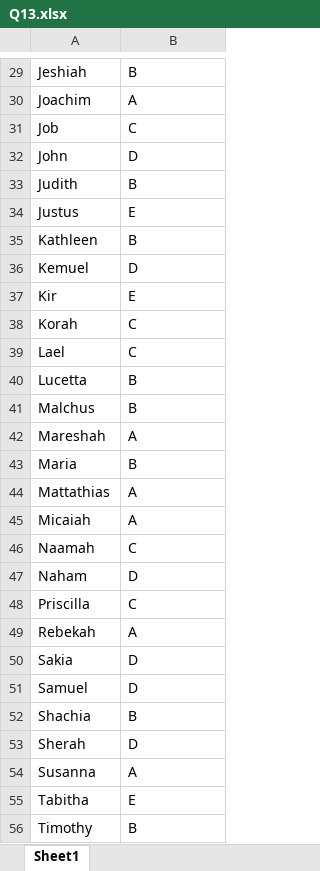
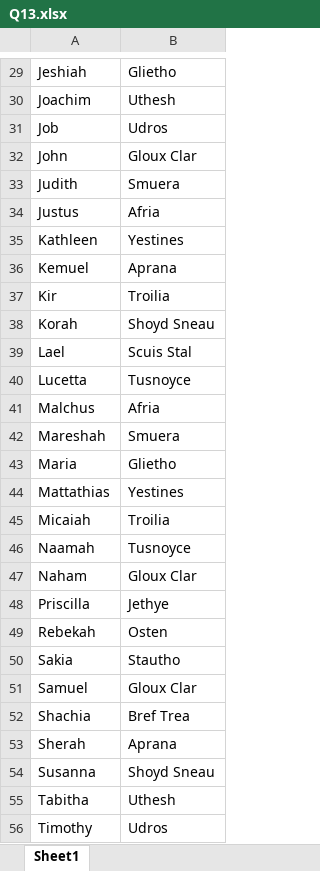
Before and after one commit to SteffinRayen/fluffy-chainsaw, an Excel workbook: WIP/files/Q13.xlsx, sheet Sheet1, drawn as a sheet; only a part is shown, gaps mark what is left out; values as stored, in another font and other column widths than the file's, no borders; the diff covers the shown part only; the diff names each change by its address in the sheet, - before the commit and + after, or states it on an @@ line.

```diff
--- a/WIP/files/Q13.xlsx (sheet Sheet1)
+++ b/WIP/files/Q13.xlsx (sheet Sheet1)
-B29: B
+B29: Glietho
-B30: A
+B30: Uthesh
-B31: C
+B31: Udros
-B32: D
+B32: Gloux Clar
-B33: B
+B33: Smuera
-B34: E
+B34: Afria
-B35: B
+B35: Yestines
-B36: D
+B36: Aprana
-B37: E
+B37: Troilia
-B38: C
+B38: Shoyd Sneau
-B39: C
+B39: Scuis Stal
-B40: B
+B40: Tusnoyce
-B41: B
+B41: Afria
-B42: A
+B42: Smuera
-B43: B
+B43: Glietho
-B44: A
+B44: Yestines
-B45: A
+B45: Troilia
-B46: C
+B46: Tusnoyce
-B47: D
+B47: Gloux Clar
-B48: C
+B48: Jethye
-B49: A
+B49: Osten
-B50: D
+B50: Stautho
-B51: D
+B51: Gloux Clar
-B52: B
+B52: Bref Trea
-B53: D
+B53: Aprana
-B54: A
+B54: Shoyd Sneau
-B55: E
+B55: Uthesh
-B56: B
+B56: Udros
```
Also changed, not shown: 32 edited cells elsewhere in this sheet, WIP/files/Q13A.xlsx, 1 other file.
